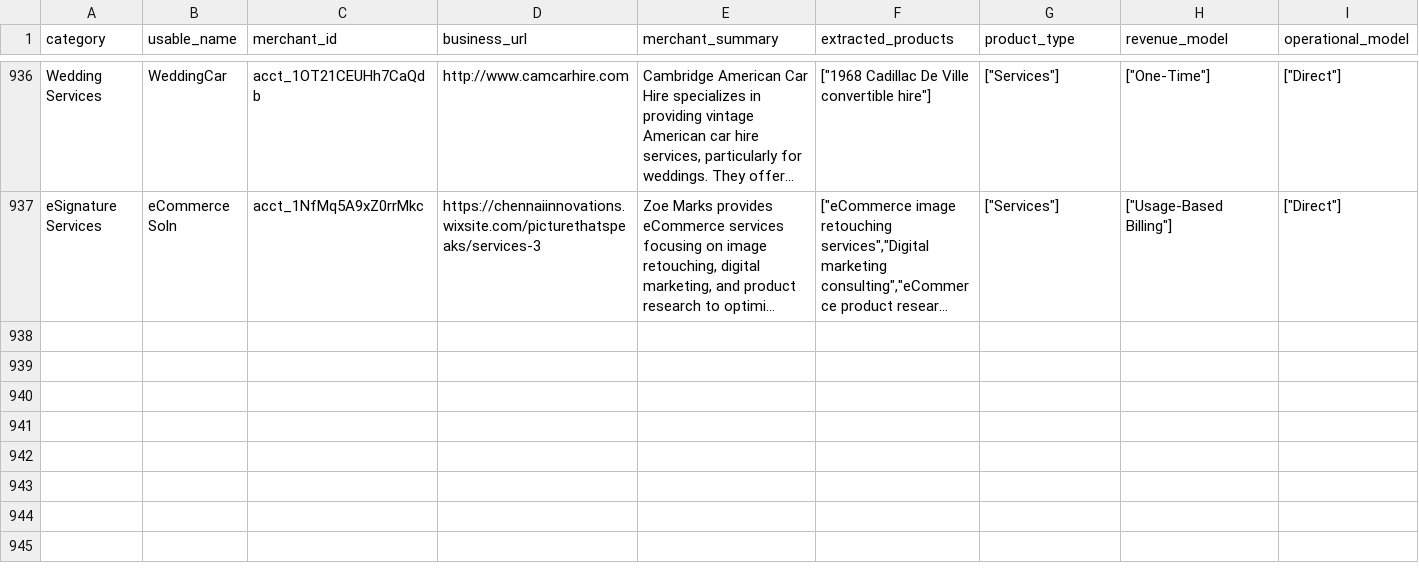
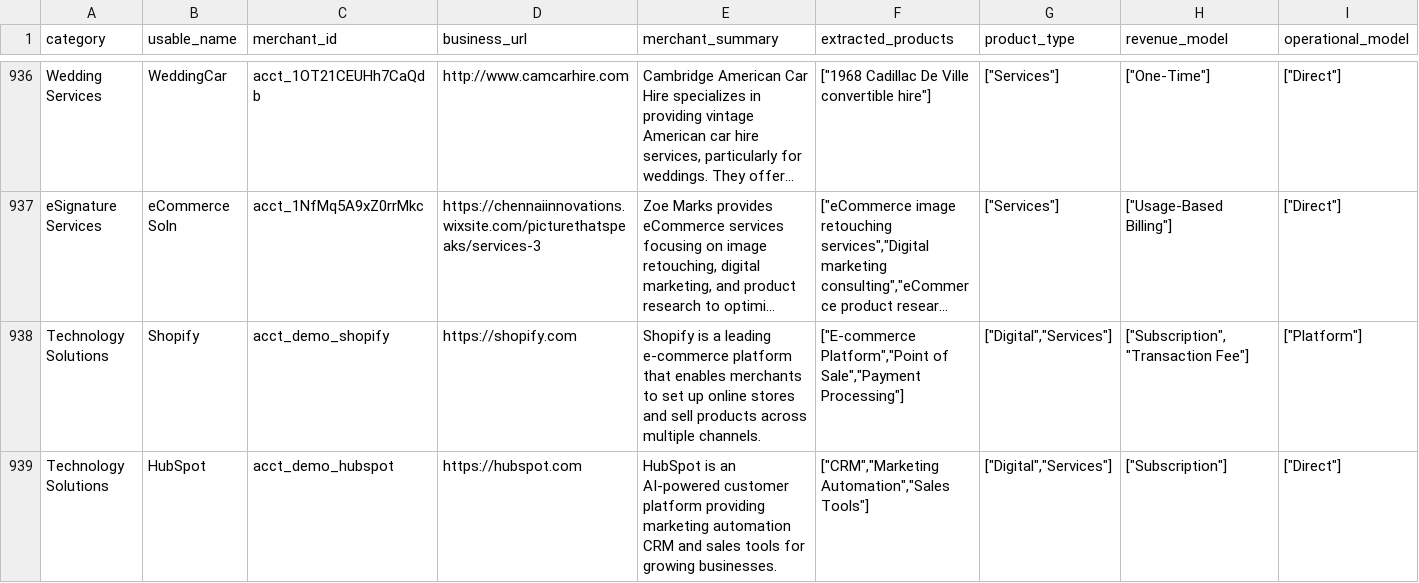
Before and after one commit to sisi-stripe/stripe-directory, a CSV file: public/sampleDirectory.csv, drawn as a sheet; only a part is shown, gaps mark what is left out; long unchanged cells end in …; rows hold the shown columns only; the diff covers the shown part only; the diff names each change by its address in the sheet, - before the commit and + after, or states it on an @@ line.

```diff
--- a/public/sampleDirectory.csv
+++ b/public/sampleDirectory.csv
+row 938: Technology Solutions | Shopify | acct_demo_shopify | https://shopify.com | Shopify is a leading e-commerce platform that enables merchants to set up online stores and sell products across multiple channels. | ["E-commerce Platform","Point of Sale","Payment Processing"] | ["Digital","Services"] | ["Subscription","Transaction Fee"] | ["Platform"]
+row 939: Technology Solutions | HubSpot | acct_demo_hubspot | https://hubspot.com | HubSpot is an AI-powered customer platform providing marketing automation CRM and sales tools for growing businesses. | ["CRM","Marketing Automation","Sales Tools"] | ["Digital","Services"] | ["Subscription"] | ["Direct"]
```
Also changed, not shown: 1 added row and 1 edited cell elsewhere in this file, 2 other files.
